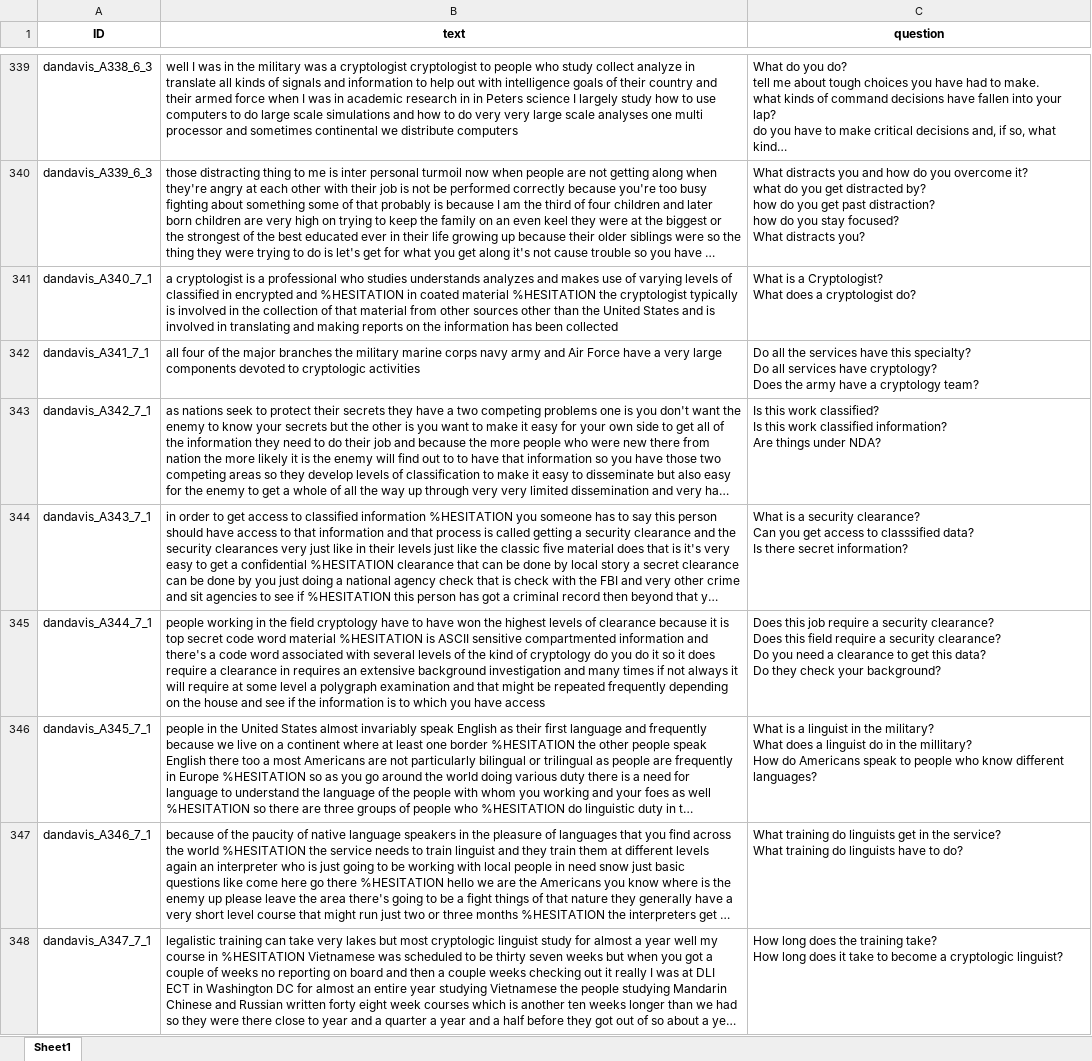
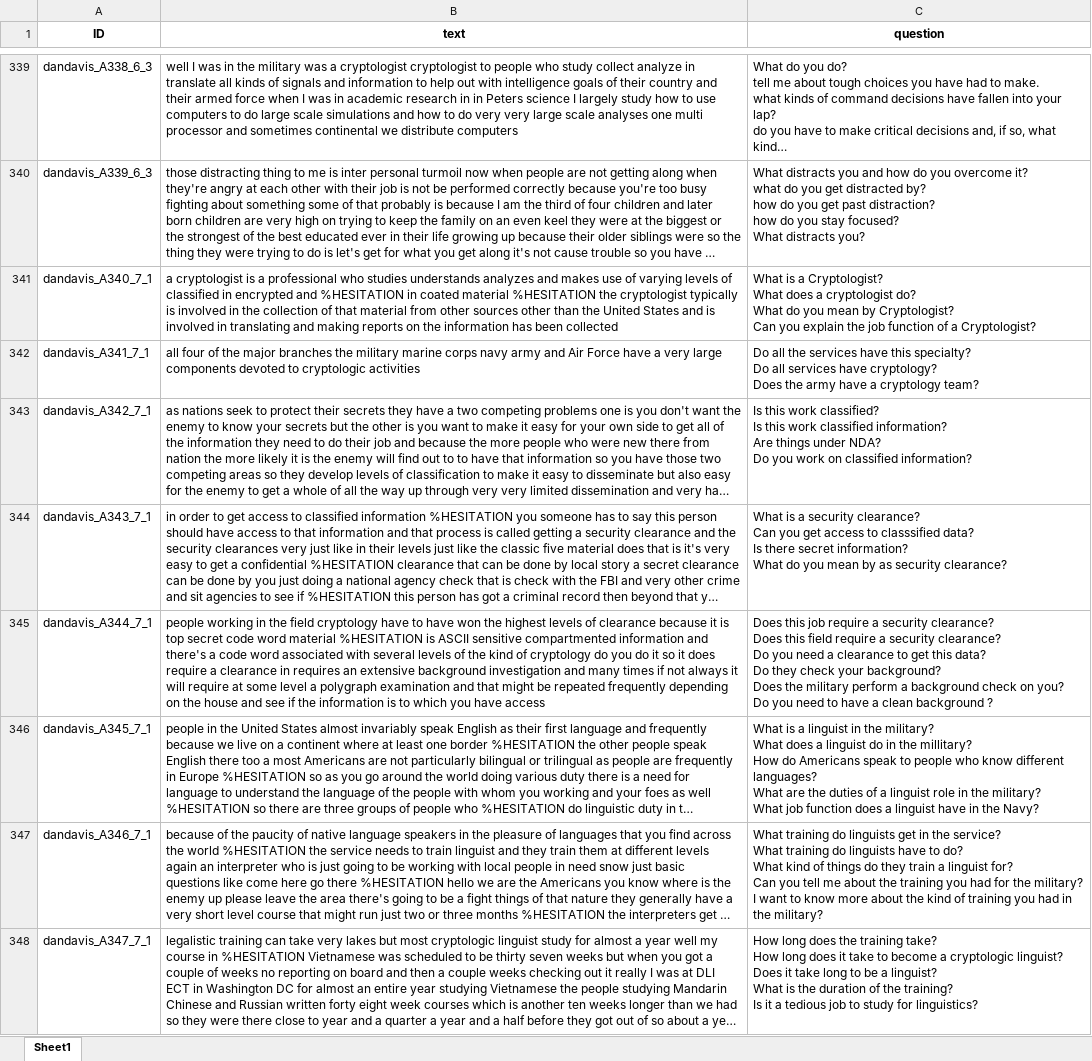
Before and after one commit to ICTLearningSciences/org-pal3-mentorpal, an Excel workbook: mentors/dan/data/NPCEditor_data.xlsx, sheet Sheet1, drawn as a sheet; only a part is shown, gaps mark what is left out; long unchanged cells end in …; values as stored, in another font and other column widths than the file's, no borders; ↵ is a line break in a cell; the diff covers the shown part only; the diff names each change by its address in the sheet, - before the commit and + after, or states it on an @@ line.

```diff
--- a/mentors/dan/data/NPCEditor_data.xlsx (sheet Sheet1)
+++ b/mentors/dan/data/NPCEditor_data.xlsx (sheet Sheet1)
-C341 (question): …cryptologist do?
+C341 (question): …cryptologist do? ↵ What do you mean by Cryptologist? ↵ Can you explain the job function of a Cryptologist?
-C343 (question): …under NDA?
+C343 (question): …under NDA? ↵ Do you work on classified information?
-C344 (question): …secret information?
+C344 (question): …secret information? ↵ What do you mean by as security clearance?
-C345 (question): …your background?
+C345 (question): …your background? ↵ Does the military perform a background check on you? ↵ Do you need to have a clean background ?
-C346 (question): …different languages?
+C346 (question): …different languages? ↵ What are the duties of a linguist role in the military? ↵ What job function does a linguist have in the Navy?
-C347 (question): …to do?
+C347 (question): …to do? ↵ What kind of things do they train a linguist for? ↵ Can you tell me about the training you had for the military? ↵ I want to know more about the kind of training you had in the military?
-C348 (question): …cryptologic linguist?
+C348 (question): …cryptologic linguist? ↵ Does it take long to be a linguist? ↵ What is the duration of the training? ↵ Is it a tedious job to study for linguistics?
```
Also changed, not shown: 88 edited cells elsewhere in this sheet, mentors/dan/data/Prompts_Utterances.xlsx, mentors/dan/data/Questions_Paraphrases_Answers.xlsx, 45 other files.
